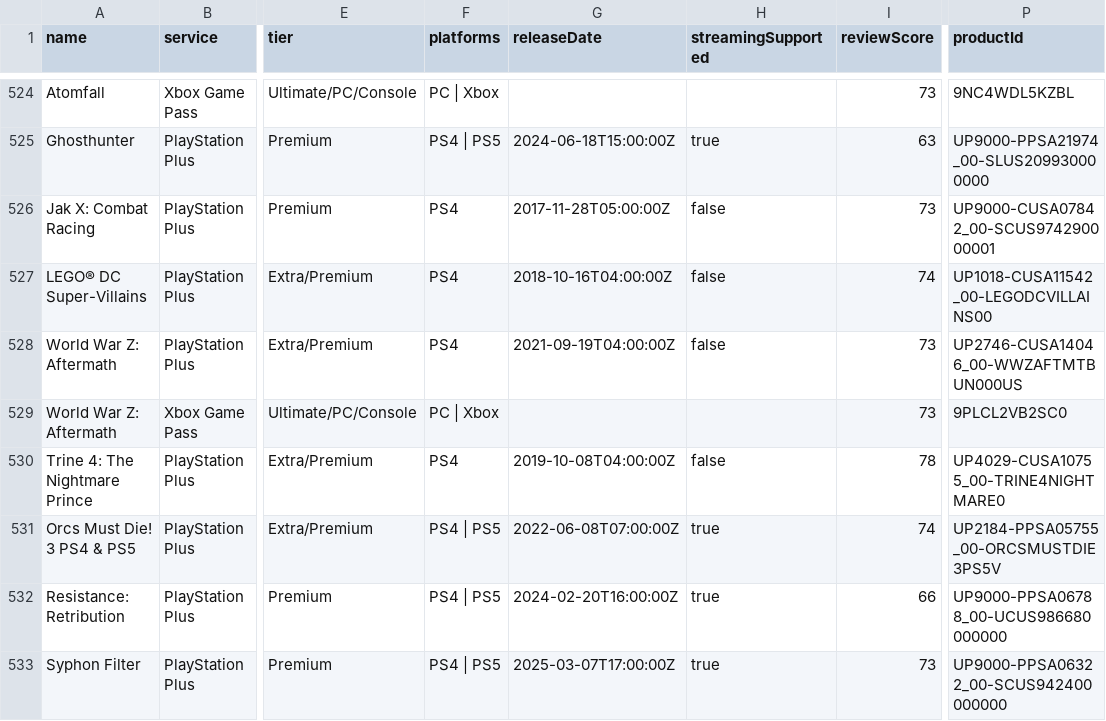
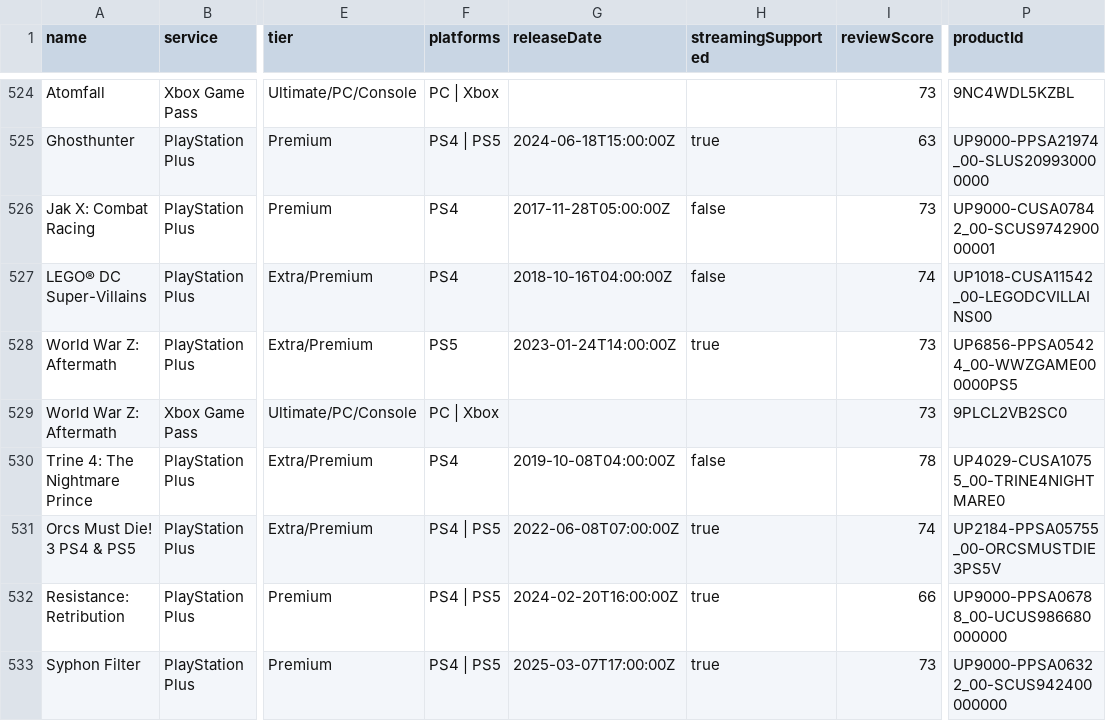
Before and after one commit to Xatpy/HowLongToBeatGamePass, a CSV file: data/list.csv, drawn as a sheet; only a part is shown, gaps mark what is left out; the diff covers the shown part only; the diff names each change by its address in the sheet, - before the commit and + after, or states it on an @@ line.

```diff
--- a/data/list.csv
+++ b/data/list.csv
-F528 (platforms): PS4
+F528 (platforms): PS5
-G528 (releaseDate): 2021-09-19T04:00:00Z
+G528 (releaseDate): 2023-01-24T14:00:00Z
-H528 (streamingSupported): false
+H528 (streamingSupported): true
-P528 (productId): UP2746-CUSA14046_00-WWZAFTMTBUN000US
+P528 (productId): UP6856-PPSA05424_00-WWZGAME000000PS5
```
Also changed, not shown: 26 edited cells elsewhere in this file, 3 other files.
